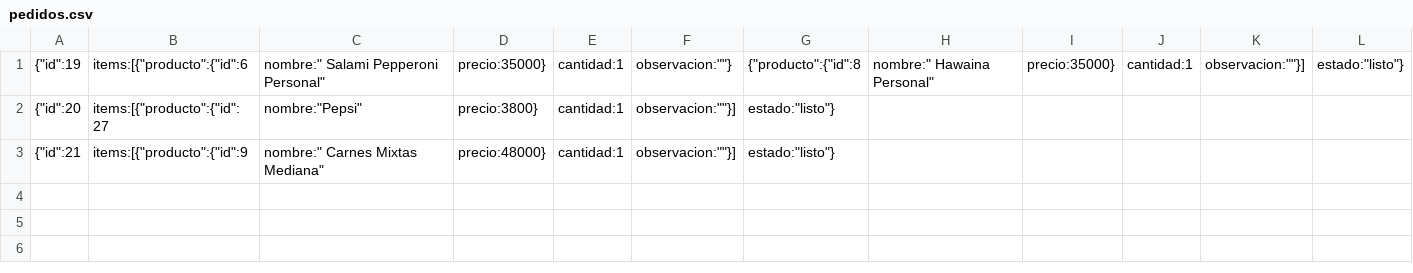
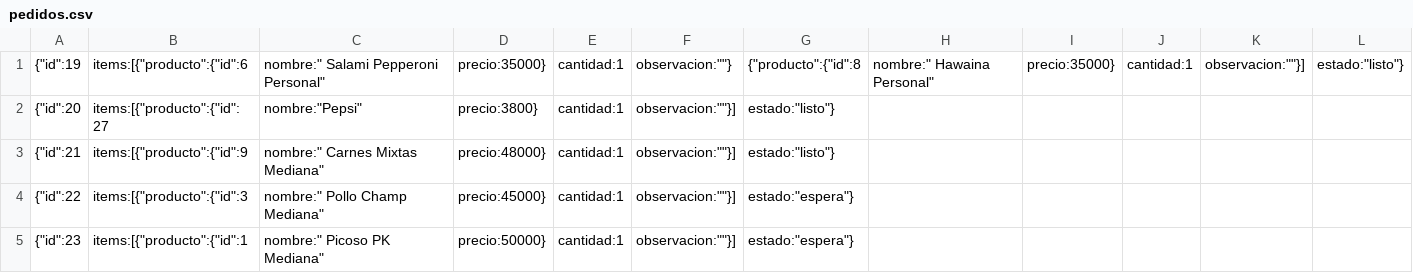
Before and after one commit to ValenciaJ56/pk_pizza, a CSV file: proyecto/backend/demo/pedidos.csv, drawn as a sheet.

```diff
--- a/proyecto/backend/demo/pedidos.csv
+++ b/proyecto/backend/demo/pedidos.csv
@@ -3 +3,3 @@
 {"id":21,"items":[{"producto":{"id":9,"nombre":" Carnes Mixtas Mediana","precio":48000},"cantidad":1,"observacion":""}],"estado":"listo"}
+{"id":22,"items":[{"producto":{"id":3,"nombre":" Pollo Champ Mediana","precio":45000},"cantidad":1,"observacion":""}],"estado":"espera"}
+{"id":23,"items":[{"producto":{"id":1,"nombre":" Picoso PK Mediana","precio":50000},"cantidad":1,"observacion":""}],"estado":"espera"}
```
Also changed, not shown: 1 other file.
